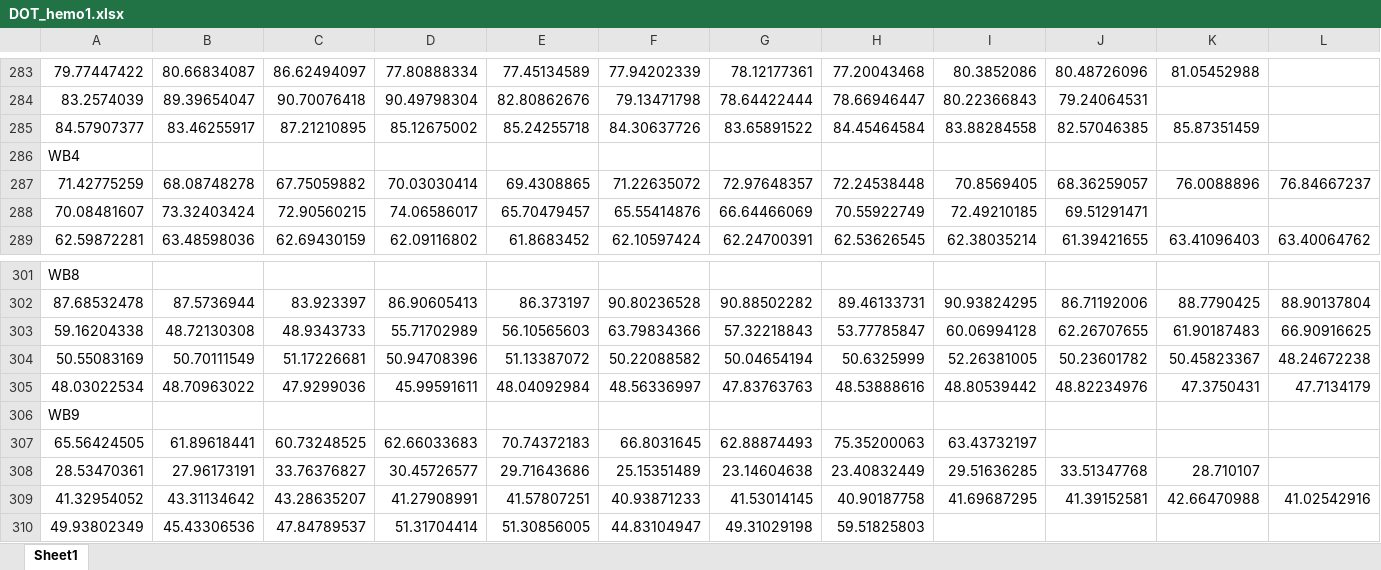
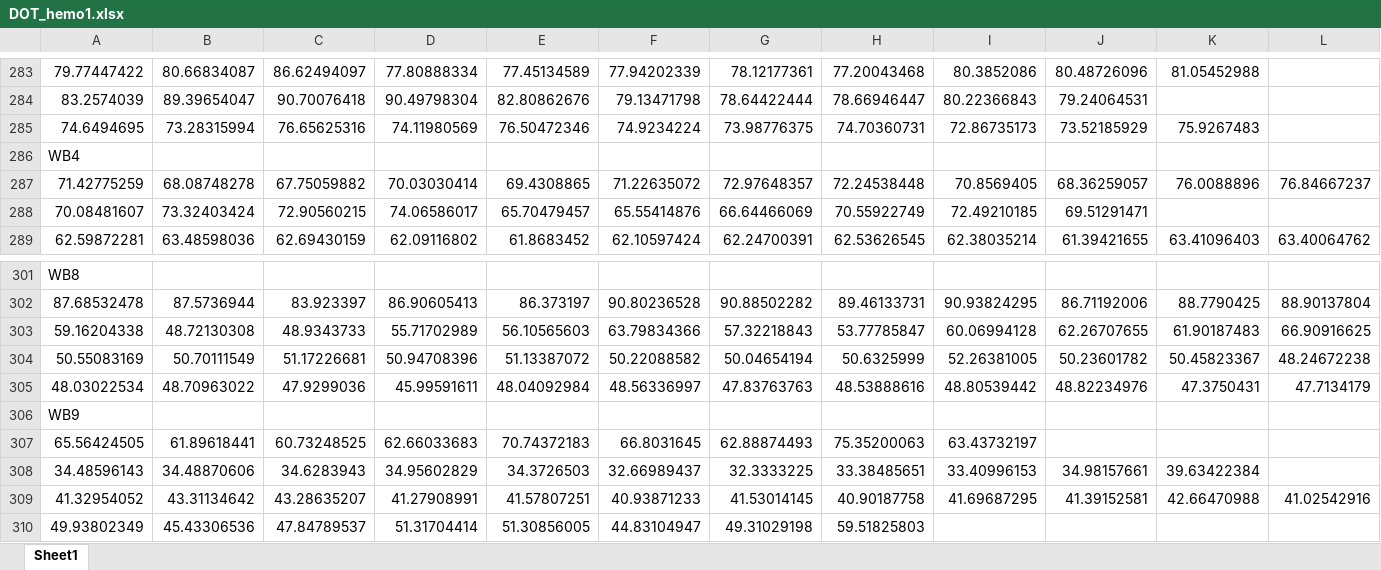
Before and after one commit to OpticalUltrasoundImaging/breast_dit, an Excel workbook: Dataset/DOT_hemo1.xlsx, sheet Sheet1, drawn as a sheet; only a part is shown, gaps mark what is left out; values as stored, in another font and other column widths than the file's, no borders; removed rows and columns are numbered as before the commit, all else as after; rows hold the shown columns only; the diff names each change by its address in the sheet, - before the commit and + after, or states it on an @@ line.

Commit message:
WB DOT correction

```diff
--- a/Dataset/DOT_hemo1.xlsx (sheet Sheet1)
+++ b/Dataset/DOT_hemo1.xlsx (sheet Sheet1)
-row 285: 84.57907377 | 83.46255917 | 87.21210895 | 85.12675002 | 85.24255718 | 84.30637726 | 83.65891522 | 84.45464584 | 83.88284558 | 82.57046385 | 85.87351459
+row 285: 74.6494695 | 73.28315994 | 76.65625316 | 74.11980569 | 76.50472346 | 74.9234224 | 73.98776375 | 74.70360731 | 72.86735173 | 73.52185929 | 75.9267483
-row 308: 28.53470361 | 27.96173191 | 33.76376827 | 30.45726577 | 29.71643686 | 25.15351489 | 23.14604638 | 23.40832449 | 29.51636285 | 33.51347768 | 28.710107
+row 308: 34.48596143 | 34.48870606 | 34.6283943 | 34.95602829 | 34.3726503 | 32.66989437 | 32.3333225 | 33.38485651 | 33.40996153 | 34.98157661 | 39.63422384
```
